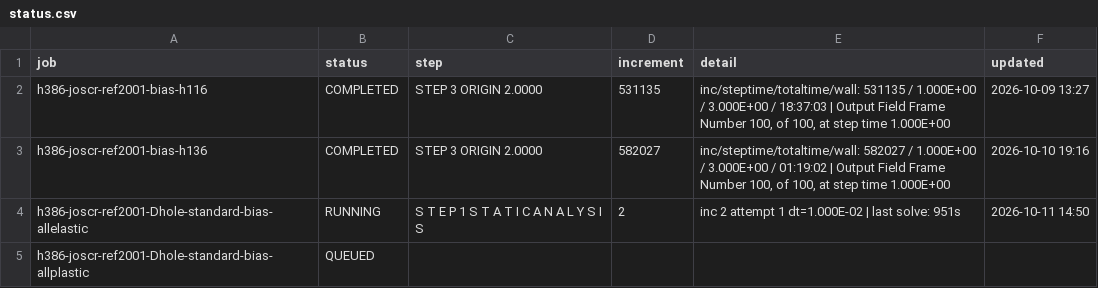
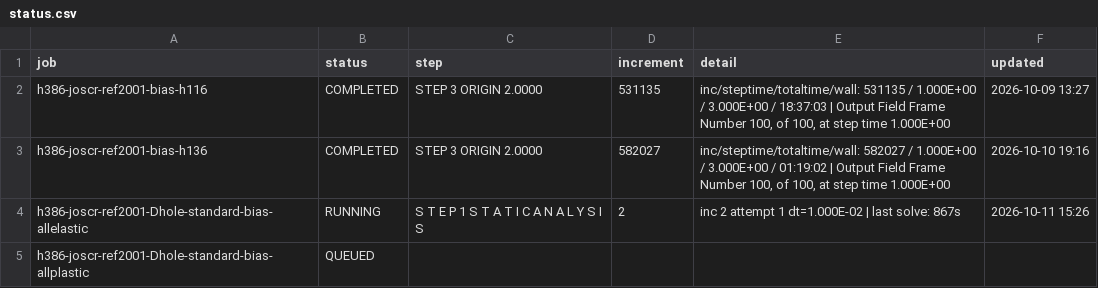
Before and after one commit to ChenYu-K/work_monitor, a CSV file: abaqus/rai/status.csv, drawn as a sheet.

```diff
--- a/abaqus/rai/status.csv
+++ b/abaqus/rai/status.csv
@@ -3,3 +3,3 @@
 "h386-joscr-ref2001-bias-h136","COMPLETED","STEP 3  ORIGIN 2.0000","582027","inc/steptime/totaltime/wall: 582027 / 1.000E+00 / 3.000E+00 / 01:19:02 | Output Field Frame Number   100, of    100, at step time 1.000E+00","2026-10-10 19:16"
-"h386-joscr-ref2001-Dhole-standard-bias-allelastic","RUNNING","S T E P 1 S T A T I C A N A L Y S I S","2","inc 2 attempt 1 dt=1.000E-02 | last solve: 951s","2026-10-11 14:50"
+"h386-joscr-ref2001-Dhole-standard-bias-allelastic","RUNNING","S T E P 1 S T A T I C A N A L Y S I S","2","inc 2 attempt 1 dt=1.000E-02 | last solve: 867s","2026-10-11 15:26"
 "h386-joscr-ref2001-Dhole-standard-bias-allplastic","QUEUED","","","",""
```
Also changed, not shown: 3 other files.
